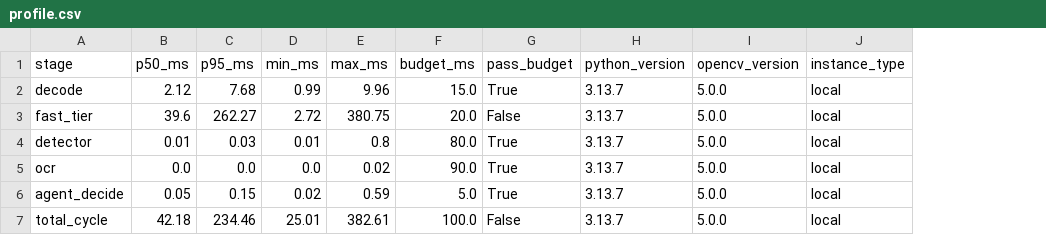
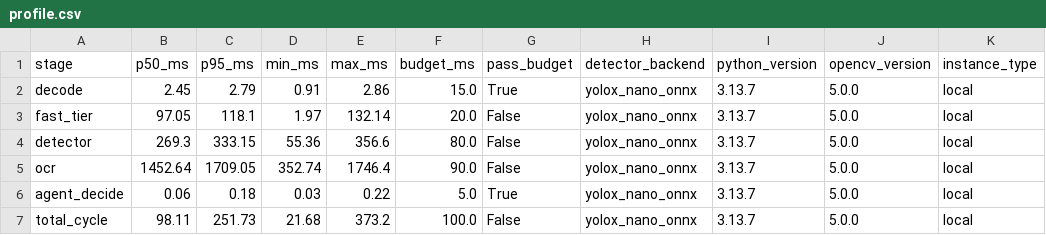
Before and after one commit to DEADEND-47/SeeGuide, a CSV file: benchmarks/results/profile.csv, drawn as a sheet; the diff names each change by its address in the sheet, - before the commit and + after, or states it on an @@ line.

Commit message:
Stage 11: Audit Remediation, Model Provisioning, and Production Hardening

```diff
--- a/benchmarks/results/profile.csv
+++ b/benchmarks/results/profile.csv
+column H (detector_backend), rows 2-7: all yolox_nano_onnx
-B2 (p50_ms): 2.12
+B2 (p50_ms): 2.45
-C2 (p95_ms): 7.68
+C2 (p95_ms): 2.79
-D2 (min_ms): 0.99
+D2 (min_ms): 0.91
-E2 (max_ms): 9.96
+E2 (max_ms): 2.86
-B3 (p50_ms): 39.6
+B3 (p50_ms): 97.05
-C3 (p95_ms): 262.27
+C3 (p95_ms): 118.1
-D3 (min_ms): 2.72
+D3 (min_ms): 1.97
-E3 (max_ms): 380.75
+E3 (max_ms): 132.14
-B4 (p50_ms): 0.01
+B4 (p50_ms): 269.3
-C4 (p95_ms): 0.03
+C4 (p95_ms): 333.15
-D4 (min_ms): 0.01
+D4 (min_ms): 55.36
-E4 (max_ms): 0.8
+E4 (max_ms): 356.6
-G4:G5 (pass_budget): True
+G4:G5 (pass_budget): False
-B5 (p50_ms): 0.0
+B5 (p50_ms): 1452.64
-C5 (p95_ms): 0.0
+C5 (p95_ms): 1709.05
-D5 (min_ms): 0.0
+D5 (min_ms): 352.74
-E5 (max_ms): 0.02
+E5 (max_ms): 1746.4
-B6 (p50_ms): 0.05
+B6 (p50_ms): 0.06
-C6 (p95_ms): 0.15
+C6 (p95_ms): 0.18
-D6 (min_ms): 0.02
+D6 (min_ms): 0.03
-E6 (max_ms): 0.59
+E6 (max_ms): 0.22
-B7 (p50_ms): 42.18
+B7 (p50_ms): 98.11
-C7 (p95_ms): 234.46
+C7 (p95_ms): 251.73
-D7 (min_ms): 25.01
+D7 (min_ms): 21.68
-E7 (max_ms): 382.61
+E7 (max_ms): 373.2
```
Also changed, not shown: eval/results/metrics.csv, 37 other files.
